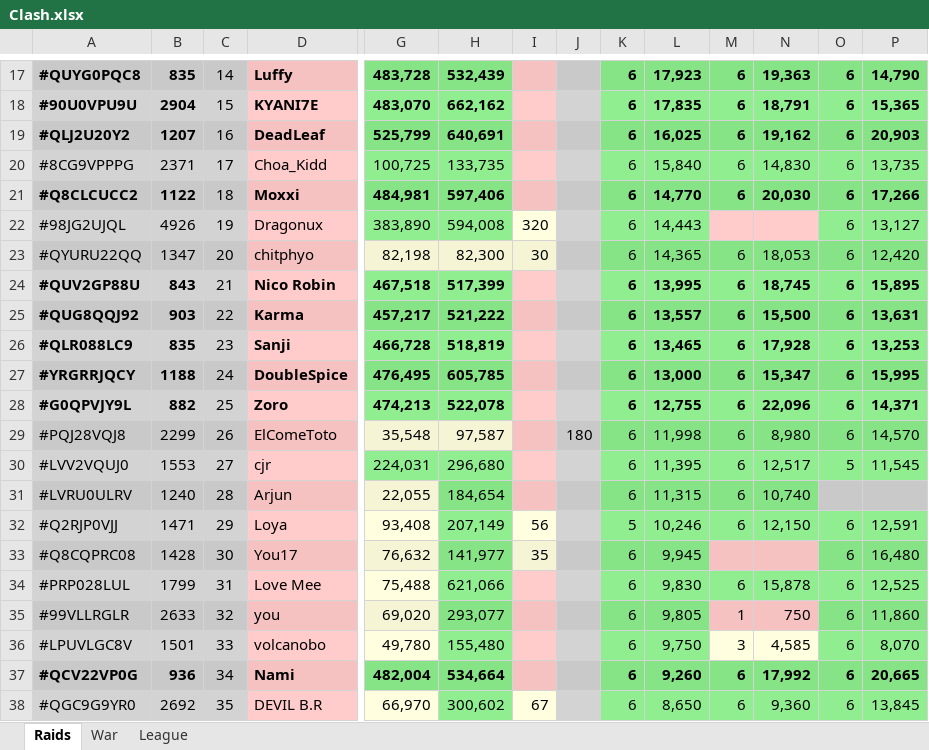
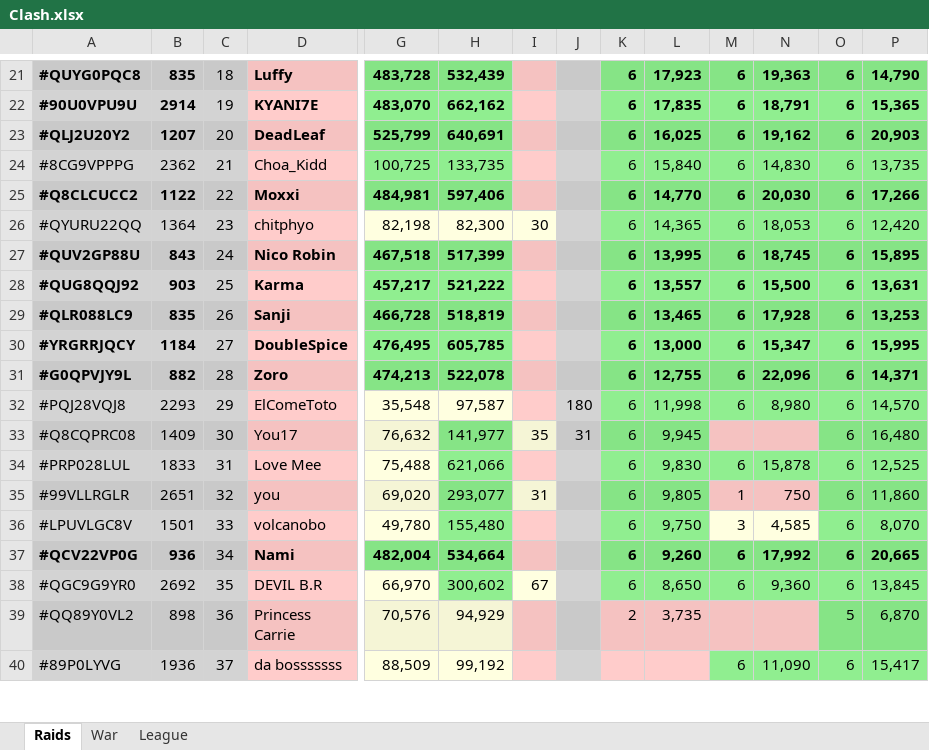
Before and after one commit to KYANI7E/Clans, an Excel workbook: Clash.xlsx, sheet Raids, drawn as a sheet; only a part is shown, gaps mark what is left out; the shorter side is filled out with more unchanged rows; values as stored, in another font and other column widths than the file's, no borders; removed rows and columns are numbered as before the commit, all else as after; rows hold the shown columns only; the diff covers the shown part only; the diff names each change by its address in the sheet, - before the commit and + after, or states it on an @@ line.

```diff
--- a/Clash.xlsx (sheet Raids)
+++ b/Clash.xlsx (sheet Raids)
-C21: 14
+C21: 18
-B22: 2904
+B22: 2914
-C22: 15
+C22: 19
-C23: 16
+C23: 20
-B24: 2371
+B24: 2362
-C24: 17
+C24: 21
-C25: 18
+C25: 22
-row 22: #98JG2UJQL | 4926 | 19 | Dragonux | 383,890 | 594,008 | 320 |  | 6 | 14,443 |  |  | 6 | 13,127
-B26: 1347
+B26: 1364
-C26: 20
+C26: 23
-C27: 21
+C27: 24
-C28: 22
+C28: 25
-C29: 23
+C29: 26
-B30: 1188
+B30: 1184
-C30: 24
+C30: 27
-C31: 25
+C31: 28
-B32: 2299
+B32: 2293
-C32: 26
+C32: 29
-row 30: #LVV2VQUJ0 | 1553 | 27 | cjr | 224,031 | 296,680 |  |  | 6 | 11,395 | 6 | 12,517 | 5 | 11,545
-row 31: #LVRU0ULRV | 1240 | 28 | Arjun | 22,055 | 184,654 |  |  | 6 | 11,315 | 6 | 10,740
-row 32: #Q2RJP0VJJ | 1471 | 29 | Loya | 93,408 | 207,149 | 56 |  | 5 | 10,246 | 6 | 12,150 | 6 | 12,591
-B33: 1428
+B33: 1409
-J33: (empty)
+J33: 31
-B34: 1799
+B34: 1833
-B35: 2633
+B35: 2651
-I35: (empty)
+I35: 31
-I35 fill: #F5C2C1
+I35 fill: #F5F5D6
```
Also changed, not shown: 6 added rows, 2 removed rows and 28 edited cells elsewhere in this sheet, sheet League.
